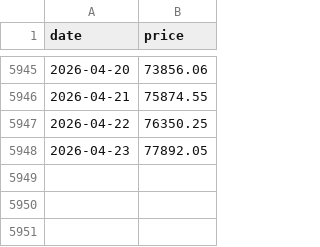
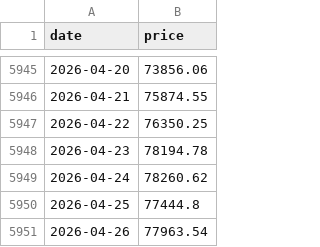
Before and after one commit to daveybitcoins/BTC-Risk-Metric, a CSV file: data.csv, drawn as a sheet; only a part is shown, gaps mark what is left out.

```diff
--- a/data.csv
+++ b/data.csv
@@ -5947,2 +5947,5 @@ date,price
 2026-04-22,76350.25
-2026-04-23,77892.05
+2026-04-23,78194.78
+2026-04-24,78260.62
+2026-04-25,77444.8
+2026-04-26,77963.54
```
Also changed, not shown: data_qqq.csv, data_spy.csv, 1 other file.
